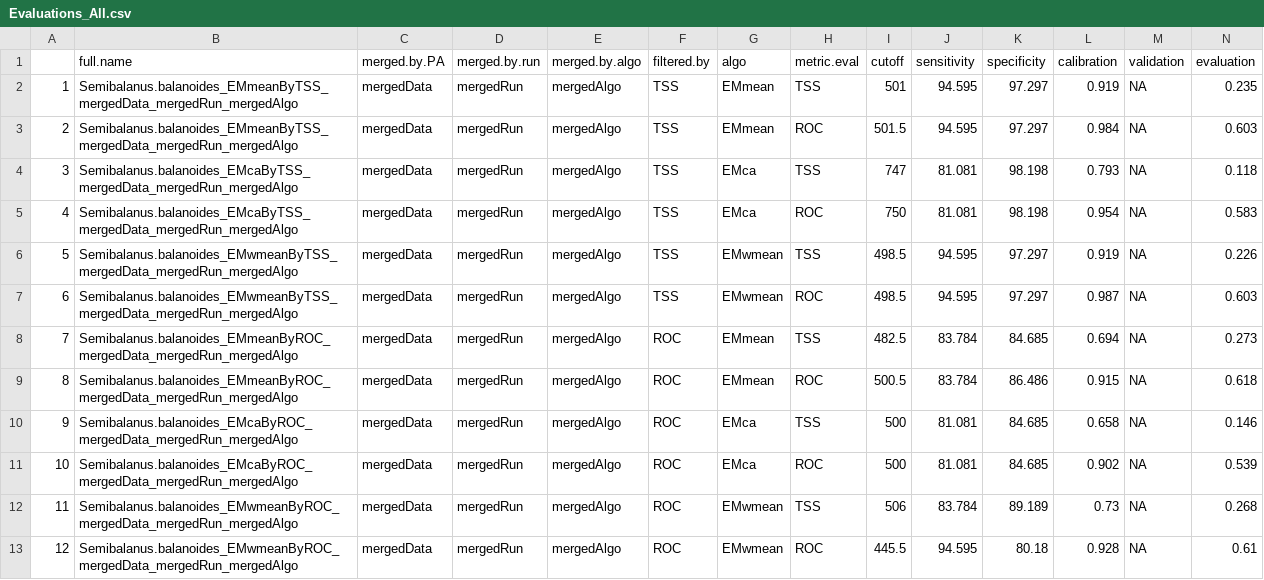
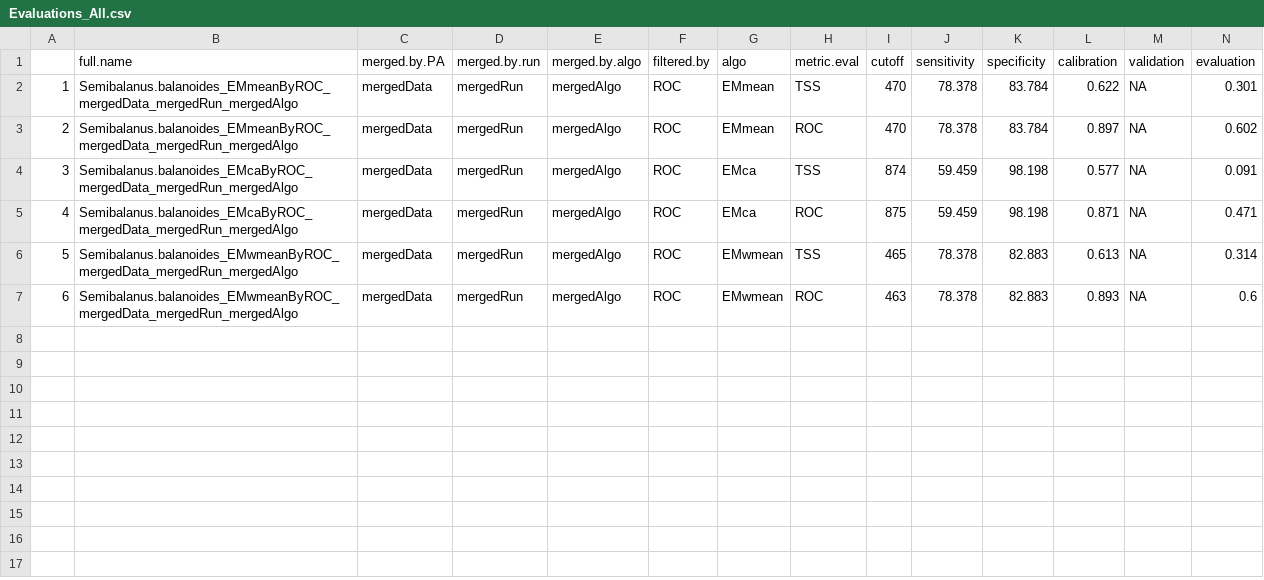
Before and after one commit to dinaleighsimons/intertidal-SDMs-analyses, a CSV file: Data/Processed_Data/Semi.bal/Ensemble-Visual/Evaluations_All.csv, drawn as a sheet; removed rows and columns are numbered as before the commit, all else as after; the diff names each change by its address in the sheet, - before the commit and + after, or states it on an @@ line.

```diff
--- a/Data/Processed_Data/Semi.bal/Ensemble-Visual/Evaluations_All.csv
+++ b/Data/Processed_Data/Semi.bal/Ensemble-Visual/Evaluations_All.csv
-row 2: 1 | Semibalanus.balanoides_EMmeanByTSS_mergedData_mergedRun_mergedAlgo | mergedData | mergedRun | mergedAlgo | TSS | EMmean | TSS | 501 | 94.595 | 97.297 | 0.919 | NA | 0.235
-row 3: 2 | Semibalanus.balanoides_EMmeanByTSS_mergedData_mergedRun_mergedAlgo | mergedData | mergedRun | mergedAlgo | TSS | EMmean | ROC | 501.5 | 94.595 | 97.297 | 0.984 | NA | 0.603
-row 4: 3 | Semibalanus.balanoides_EMcaByTSS_mergedData_mergedRun_mergedAlgo | mergedData | mergedRun | mergedAlgo | TSS | EMca | TSS | 747 | 81.081 | 98.198 | 0.793 | NA | 0.118
-row 5: 4 | Semibalanus.balanoides_EMcaByTSS_mergedData_mergedRun_mergedAlgo | mergedData | mergedRun | mergedAlgo | TSS | EMca | ROC | 750 | 81.081 | 98.198 | 0.954 | NA | 0.583
-row 6: 5 | Semibalanus.balanoides_EMwmeanByTSS_mergedData_mergedRun_mergedAlgo | mergedData | mergedRun | mergedAlgo | TSS | EMwmean | TSS | 498.5 | 94.595 | 97.297 | 0.919 | NA | 0.226
-row 7: 6 | Semibalanus.balanoides_EMwmeanByTSS_mergedData_mergedRun_mergedAlgo | mergedData | mergedRun | mergedAlgo | TSS | EMwmean | ROC | 498.5 | 94.595 | 97.297 | 0.987 | NA | 0.603
@@ column A renumbered from row 2 down @@
-I2 (cutoff): 482.5
+I2 (cutoff): 470
-J2:J3 (sensitivity): 83.784
+J2:J3 (sensitivity): 78.378
-K2 (specificity): 84.685
+K2 (specificity): 83.784
-L2 (calibration): 0.694
+L2 (calibration): 0.622
-N2 (evaluation): 0.273
+N2 (evaluation): 0.301
-I3 (cutoff): 500.5
+I3 (cutoff): 470
-K3 (specificity): 86.486
+K3 (specificity): 83.784
-L3 (calibration): 0.915
+L3 (calibration): 0.897
-N3 (evaluation): 0.618
+N3 (evaluation): 0.602
-I4 (cutoff): 500
+I4 (cutoff): 874
-J4:J5 (sensitivity): 81.081
+J4:J5 (sensitivity): 59.459
-K4:K5 (specificity): 84.685
+K4:K5 (specificity): 98.198
-L4 (calibration): 0.658
+L4 (calibration): 0.577
-N4 (evaluation): 0.146
+N4 (evaluation): 0.091
-I5 (cutoff): 500
+I5 (cutoff): 875
-L5 (calibration): 0.902
+L5 (calibration): 0.871
-N5 (evaluation): 0.539
+N5 (evaluation): 0.471
-I6 (cutoff): 506
+I6 (cutoff): 465
-J6 (sensitivity): 83.784
+J6 (sensitivity): 78.378
-K6 (specificity): 89.189
+K6 (specificity): 82.883
-L6 (calibration): 0.73
+L6 (calibration): 0.613
-N6 (evaluation): 0.268
+N6 (evaluation): 0.314
-I7 (cutoff): 445.5
+I7 (cutoff): 463
-J7 (sensitivity): 94.595
+J7 (sensitivity): 78.378
-K7 (specificity): 80.18
+K7 (specificity): 82.883
-L7 (calibration): 0.928
+L7 (calibration): 0.893
-N7 (evaluation): 0.61
+N7 (evaluation): 0.6
```
Also changed, not shown: Data/Processed_Data/Chtham.mont/Ensemble-Visual/pred.vals.median.csv, Data/Processed_Data/Semi.bal/Ensemble-Combined/pred.vals.median.csv, 37 other files.
